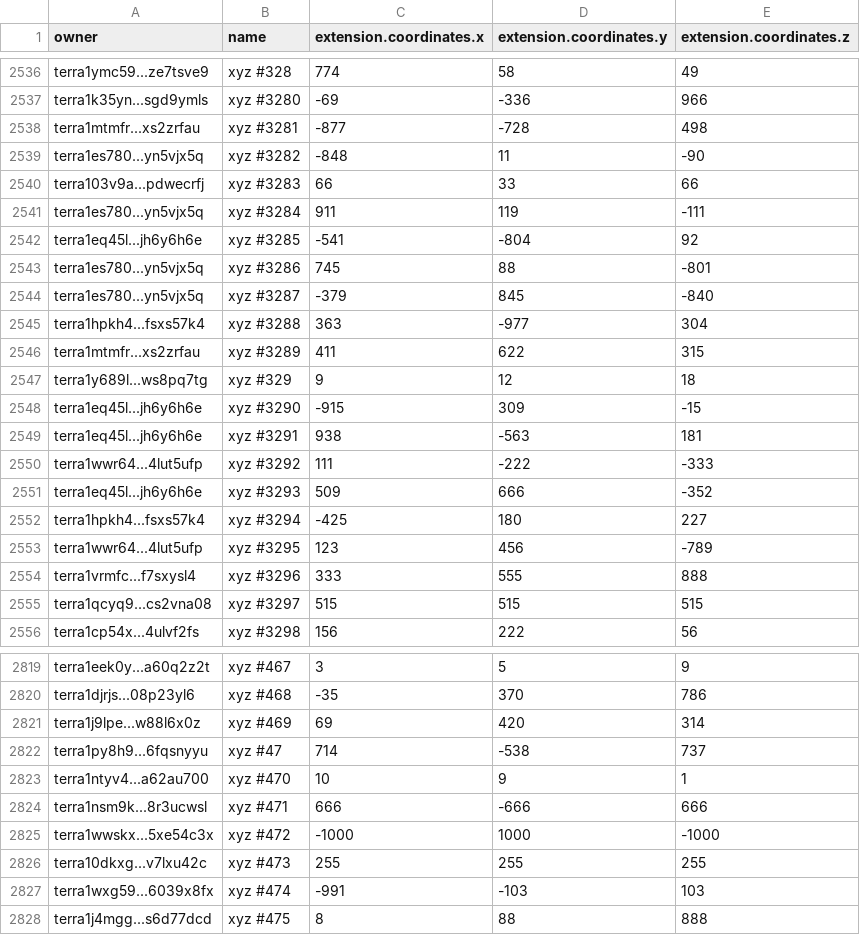
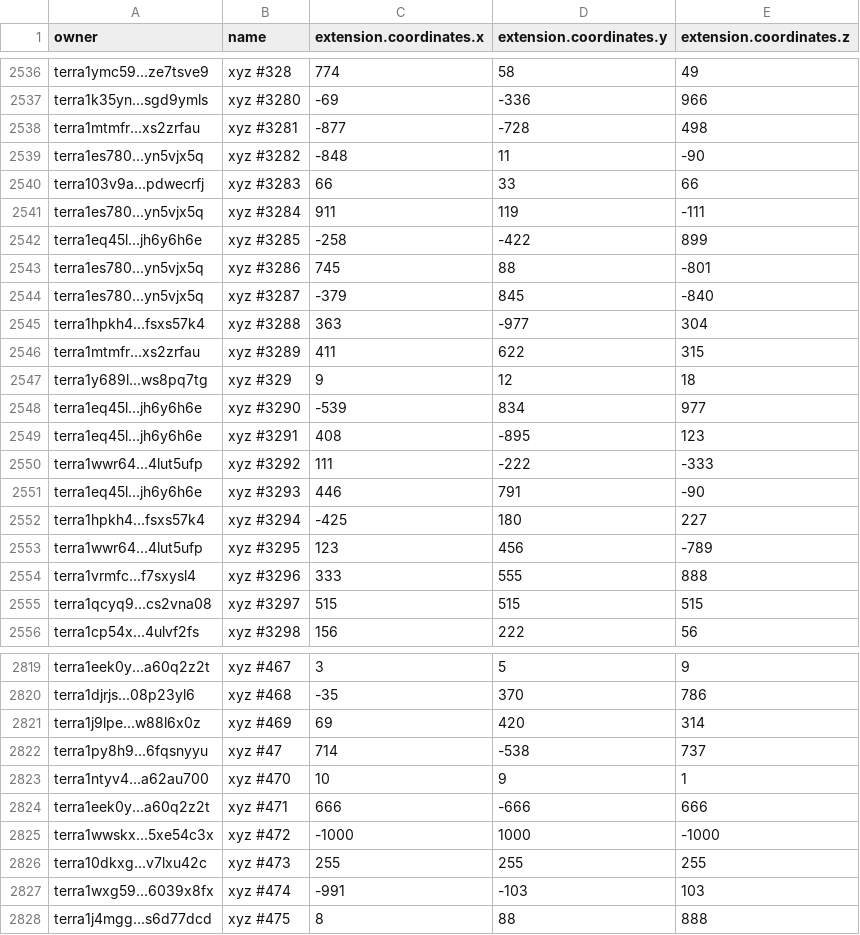
Before and after one commit to cryptoYJ/xyz-tools, a CSV file: xyz-all-tokens.csv, drawn as a sheet; only a part is shown, gaps mark what is left out.

Commit message:
update data

```diff
--- a/xyz-all-tokens.csv
+++ b/xyz-all-tokens.csv
@@ -2541,3 +2541,3 @@
 "terra1es780...yn5vjx5q","xyz #3284",911,119,-111
-"terra1eq45l...jh6y6h6e","xyz #3285",-541,-804,92
+"terra1eq45l...jh6y6h6e","xyz #3285",-258,-422,899
 "terra1es780...yn5vjx5q","xyz #3286",745,88,-801
@@ -2547,6 +2547,6 @@
 "terra1y689l...ws8pq7tg","xyz #329",9,12,18
-"terra1eq45l...jh6y6h6e","xyz #3290",-915,309,-15
-"terra1eq45l...jh6y6h6e","xyz #3291",938,-563,181
+"terra1eq45l...jh6y6h6e","xyz #3290",-539,834,977
+"terra1eq45l...jh6y6h6e","xyz #3291",408,-895,123
 "terra1wwr64...4lut5ufp","xyz #3292",111,-222,-333
-"terra1eq45l...jh6y6h6e","xyz #3293",509,666,-352
+"terra1eq45l...jh6y6h6e","xyz #3293",446,791,-90
 "terra1hpkh4...fsxs57k4","xyz #3294",-425,180,227
@@ -2823,3 +2823,3 @@
 "terra1ntyv4...a62au700","xyz #470",10,9,1
-"terra1nsm9k...8r3ucwsl","xyz #471",666,-666,666
+"terra1eek0y...a60q2z2t","xyz #471",666,-666,666
 "terra1wwskx...5xe54c3x","xyz #472",-1000,1000,-1000
```
Also changed, not shown: 1 other file.
